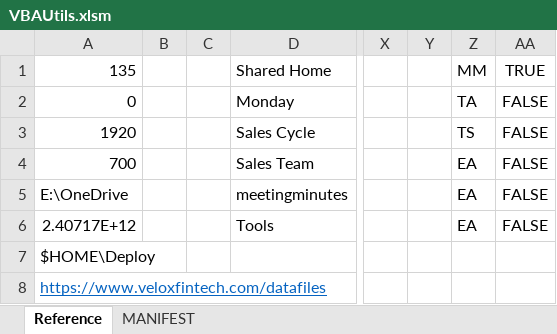
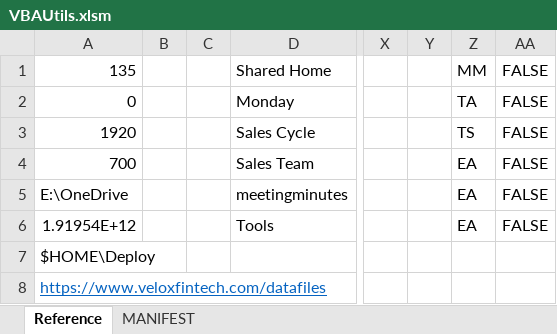
Before and after one commit to burtnolej/excelvba, an Excel workbook: VBAUtils.xlsm/VBAUtils.xlsm, sheet Reference, drawn as a sheet; only a part is shown, gaps mark what is left out; values as stored, in another font and other column widths than the file's, no borders; the diff names each change by its address in the sheet, - before the commit and + after, or states it on an @@ line.

```diff
--- a/VBAUtils.xlsm/VBAUtils.xlsm (sheet Reference)
+++ b/VBAUtils.xlsm/VBAUtils.xlsm (sheet Reference)
-AA1: TRUE
+AA1: FALSE
-A6: 2.40717E+12
+A6: 1.91954E+12
```
Also changed, not shown: MV.xlsm/MV.xlsm, 11 other files.
